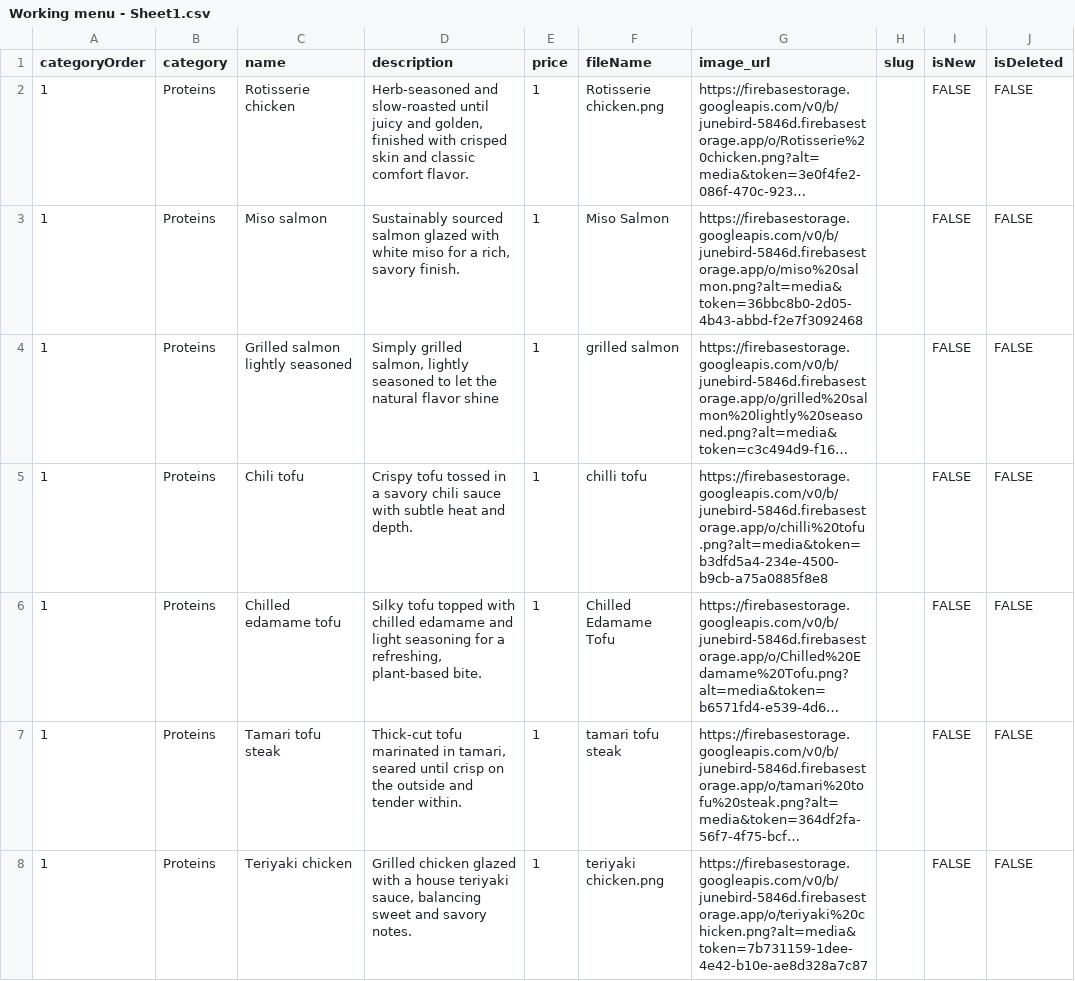
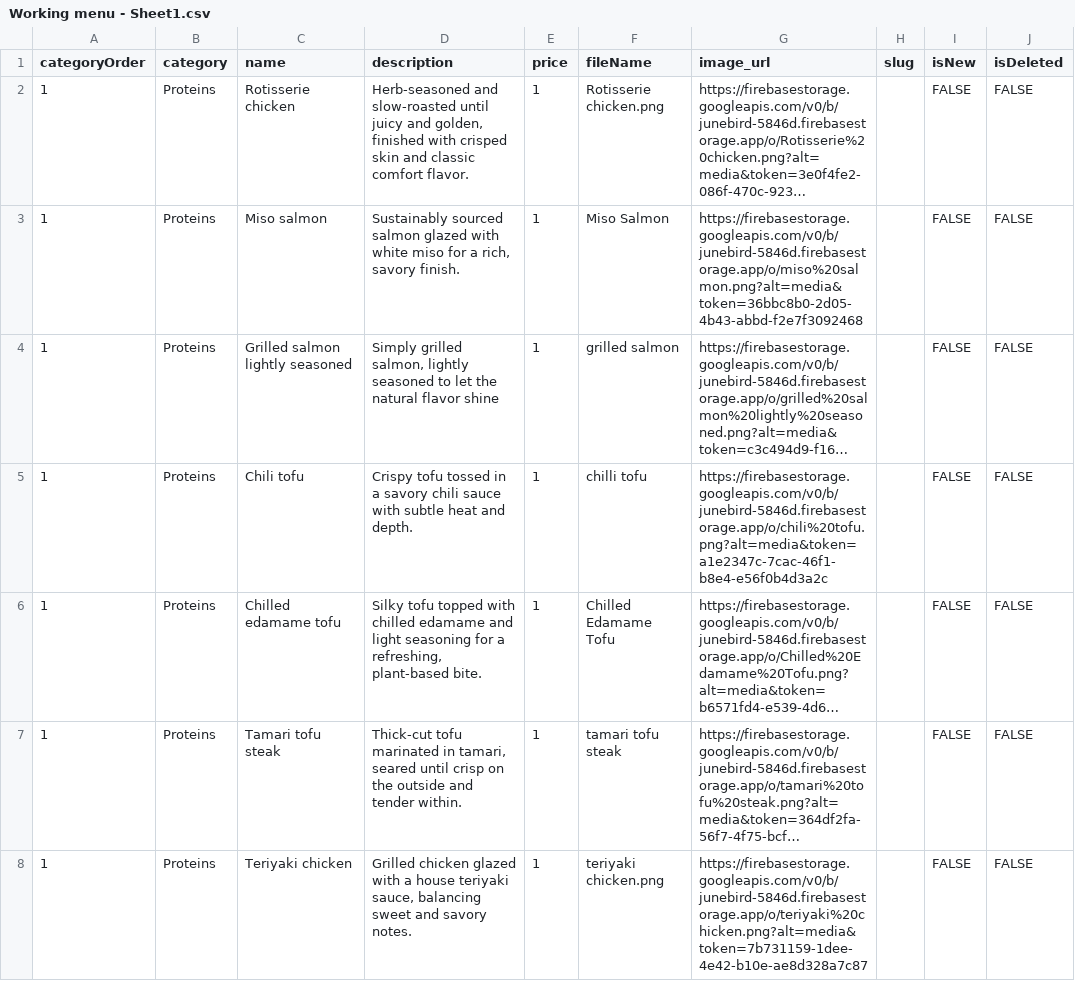
Before and after one commit to megrose/junebird, a CSV file: scripts/Working menu - Sheet1.csv, drawn as a sheet; only a part is shown; long unchanged cells end in …; the diff covers the shown part only; the diff names each change by its address in the sheet, - before the commit and + after, or states it on an @@ line.

Commit message:
Add files via upload

```diff
--- a/scripts/Working menu - Sheet1.csv
+++ b/scripts/Working menu - Sheet1.csv
-G5 (image_url): https://firebasestorage.googleapis.com/v0/b/junebird-5846d.firebasestorage.app/o/chilli%20tofu.png?alt=media&token=b3dfd5a4-234e-4500-b9cb-a75a0885f8e8
+G5 (image_url): https://firebasestorage.googleapis.com/v0/b/junebird-5846d.firebasestorage.app/o/chili%20tofu.png?alt=media&token=a1e2347c-7cac-46f1-b8e4-e56f0b4d3a2c
```
Also changed, not shown: 2 edited cells elsewhere in this file.
